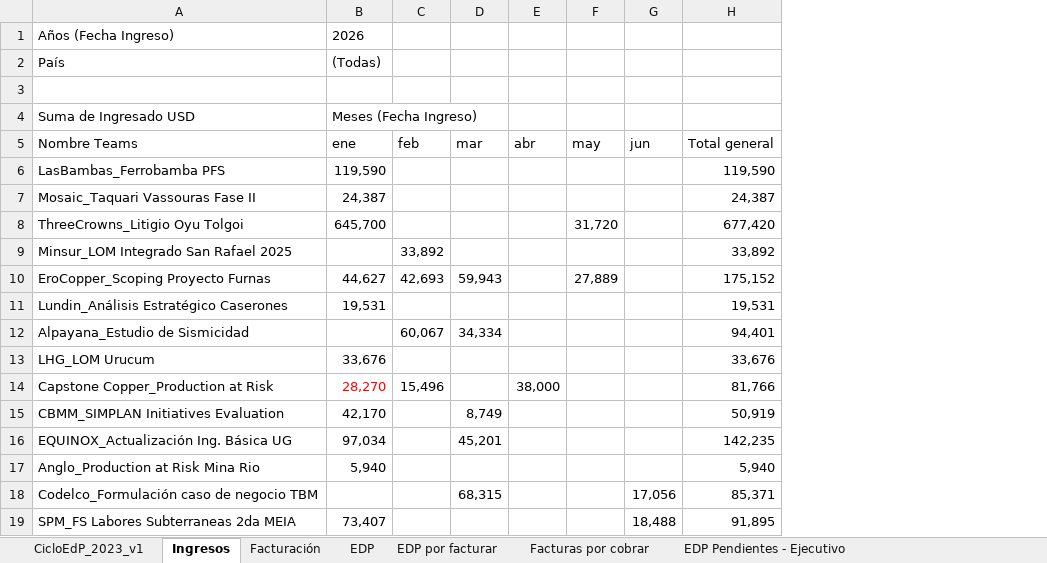
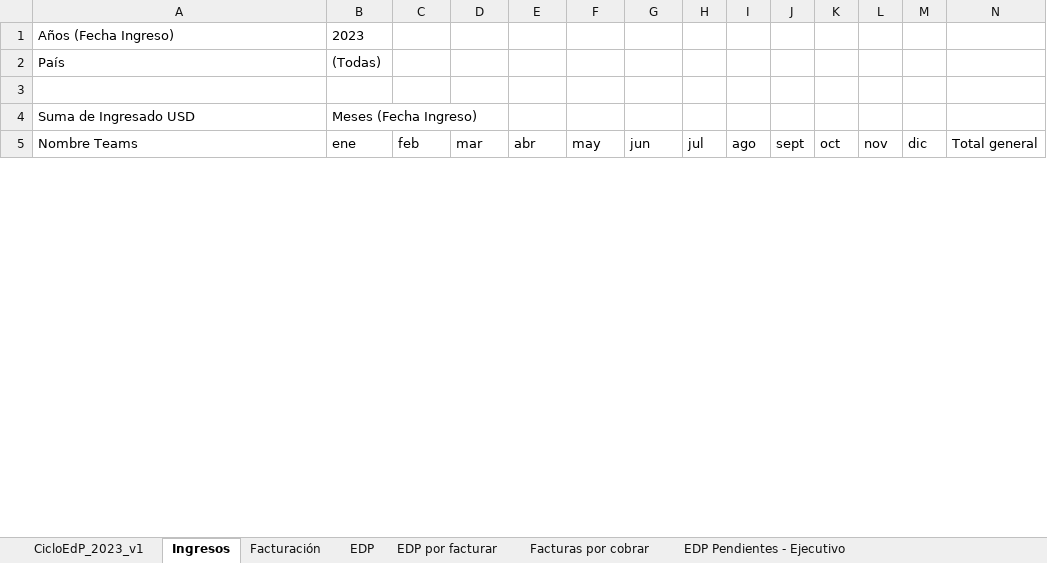
Before and after one commit to dcuerom/redco_proyect, an Excel workbook: pilar_a/data/Archivos 2026/00_Ciclo Mensual EdP 2023_v0.xlsx, sheet Ingresos, drawn as a sheet; only a part is shown; values as stored, in another font and other column widths than the file's, no borders; removed rows and columns are numbered as before the commit, all else as after; the diff covers the shown part only; the diff names each change by its address in the sheet, - before the commit and + after, or states it on an @@ line.

```diff
--- a/pilar_a/data/Archivos 2026/00_Ciclo Mensual EdP 2023_v0.xlsx (sheet Ingresos)
+++ b/pilar_a/data/Archivos 2026/00_Ciclo Mensual EdP 2023_v0.xlsx (sheet Ingresos)
+column H (jul), empty
+column I (ago), empty
+column J (sept), empty
+column K (oct), empty
+column L (nov), empty
+column M (dic), empty
-B1 (ene): 2026
+B1 (ene): 2023
-row 6: LasBambas_Ferrobamba PFS | 119,590 |  |  |  |  |  | 119,590
-row 7: Mosaic_Taquari Vassouras Fase II | 24,387 |  |  |  |  |  | 24,387
-row 8: ThreeCrowns_Litigio Oyu Tolgoi | 645,700 |  |  |  | 31,720 |  | 677,420
-row 9: Minsur_LOM Integrado San Rafael 2025 |  | 33,892 |  |  |  |  | 33,892
-row 10: EroCopper_Scoping Proyecto Furnas | 44,627 | 42,693 | 59,943 |  | 27,889 |  | 175,152
-row 11: Lundin_Análisis Estratégico Caserones | 19,531 |  |  |  |  |  | 19,531
-row 12: Alpayana_Estudio de Sismicidad |  | 60,067 | 34,334 |  |  |  | 94,401
-row 13: LHG_LOM Urucum | 33,676 |  |  |  |  |  | 33,676
-row 14: Capstone Copper_Production at Risk | 28,270 | 15,496 |  | 38,000 |  |  | 81,766
-row 15: CBMM_SIMPLAN Initiatives Evaluation | 42,170 |  | 8,749 |  |  |  | 50,919
-row 16: EQUINOX_Actualización Ing. Básica UG | 97,034 |  | 45,201 |  |  |  | 142,235
-row 17: Anglo_Production at Risk Mina Rio | 5,940 |  |  |  |  |  | 5,940
-row 18: Codelco_Formulación caso de negocio TBM |  |  | 68,315 |  |  | 17,056 | 85,371
-row 19: SPM_FS Labores Subterraneas 2da MEIA | 73,407 |  |  |  |  | 18,488 | 91,895
```
Also changed, not shown: 40 added rows, 32 removed rows and 7 edited cells elsewhere in this sheet, sheet CicloEdP_2023_v1, charts or pictures, pilar_a/data/Archivos 2025/202512_Proyección de Ingresos por Proyectos_cierre2025.xlsx, pilar_a/data/Archivos 2025/202601_Proyeccion_Ing+Modulos 1_Edu.xlsx, 24 other files.
